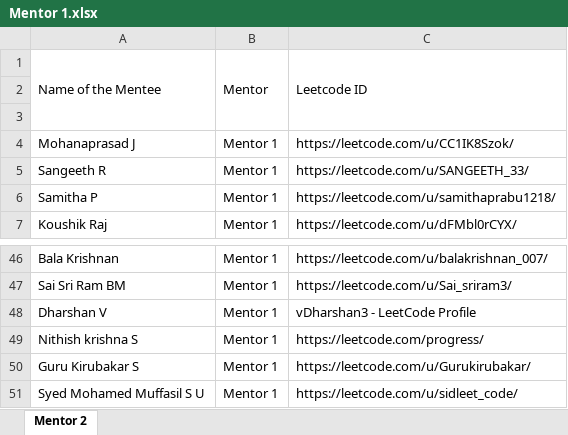
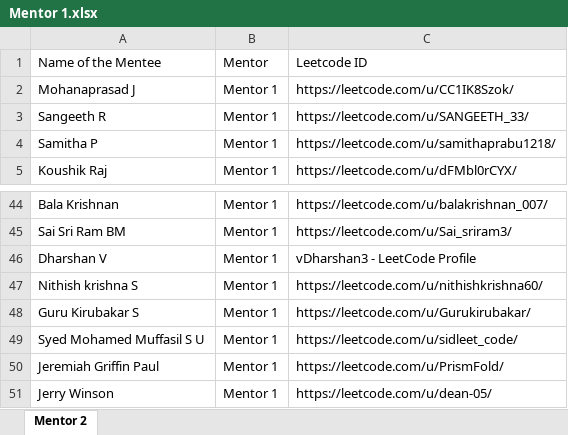
Before and after one commit to Aakashk63/leetcode_dashboard, an Excel workbook: Mentor 1.xlsx, sheet Mentor 2, drawn as a sheet; only a part is shown, gaps mark what is left out; the shorter side is filled out with more unchanged rows; values as stored, in another font and other column widths than the file's, no cell formats; charts and pictures not drawn; removed rows and columns are numbered as before the commit, all else as after; the diff names each change by its address in the sheet, - before the commit and + after, or states it on an @@ line.

Commit message:
Fix Nithish URL and adjust frontend API to work locally

```diff
--- a/Mentor 1.xlsx (sheet Mentor 2)
+++ b/Mentor 1.xlsx (sheet Mentor 2)
-A1:A3 merged
-B1:B3 merged
-C1:C3 merged
-row 2: (empty)
-row 3: (empty)
-C47: https://leetcode.com/progress/
+C47: https://leetcode.com/u/nithishkrishna60/
```
Also changed, not shown: cell formats, charts or pictures, 2 other files.
